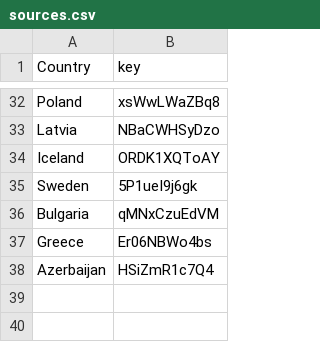
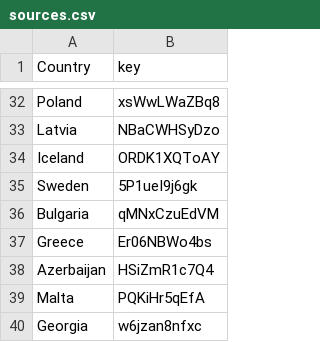
Before and after one commit to wkrzywiec/eurovision-2021, a CSV file: sources.csv, drawn as a sheet; only a part is shown, gaps mark what is left out; the diff names each change by its address in the sheet, - before the commit and + after, or states it on an @@ line.

```diff
--- a/sources.csv
+++ b/sources.csv
+row 39: Malta | PQKiHr5qEfA
+row 40: Georgia | w6jzan8nfxc
```
Also changed, not shown: data.csv.
